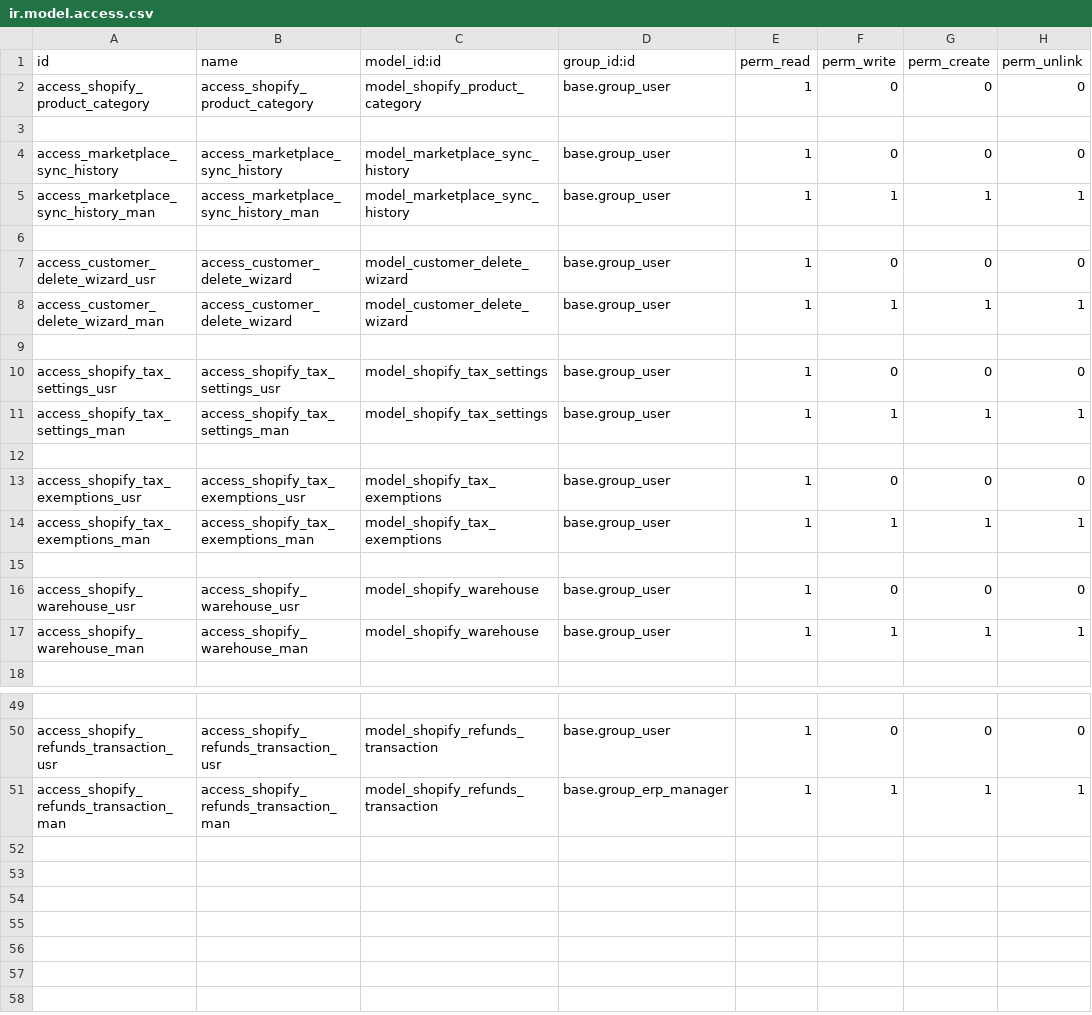
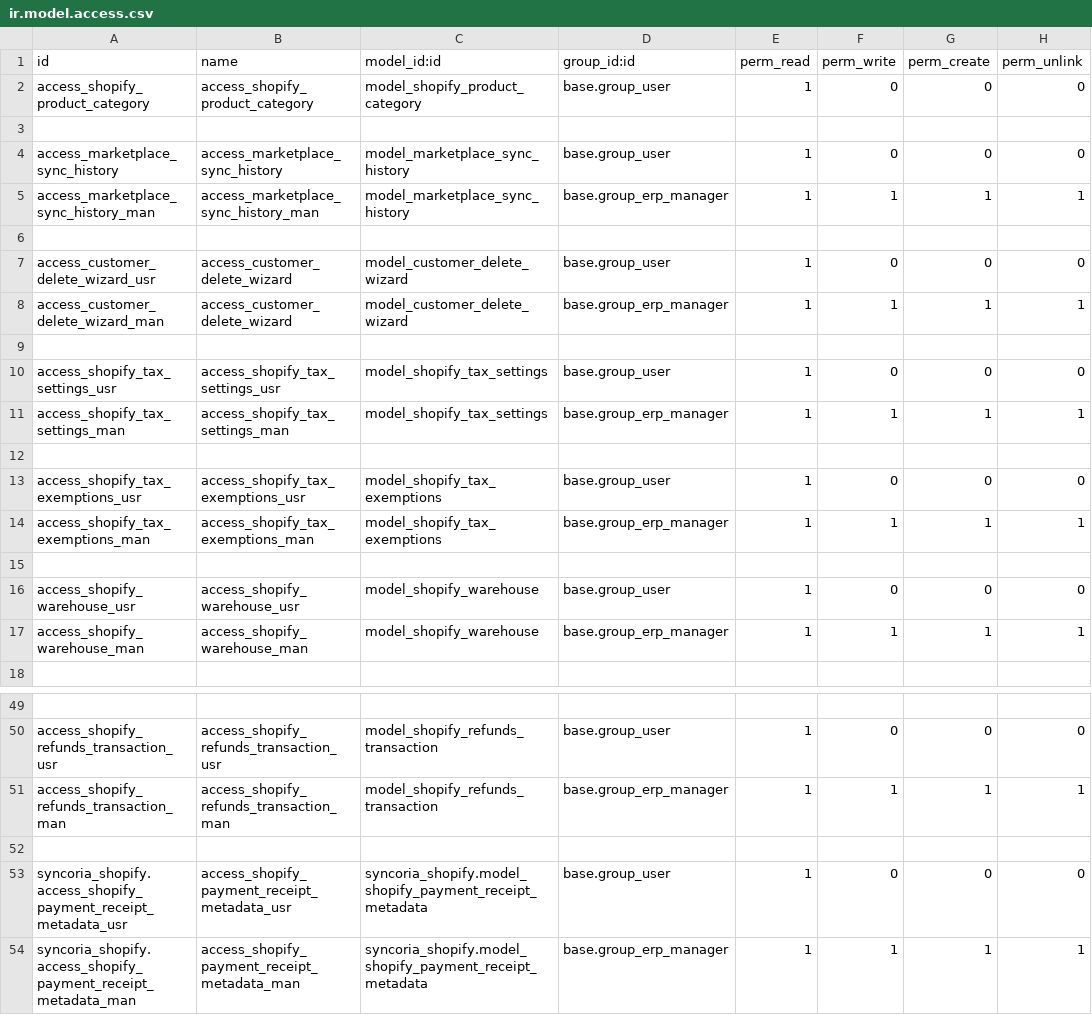
Before and after one commit to nadir-messaoudene/linus, a CSV file: syncoria_shopify/security/ir.model.access.csv, drawn as a sheet; only a part is shown, gaps mark what is left out.

```diff
--- a/syncoria_shopify/security/ir.model.access.csv
+++ b/syncoria_shopify/security/ir.model.access.csv
@@ -4,15 +4,15 @@ access_shopify_product_category,access_shopify_product_category,model_shopify_pr
 access_marketplace_sync_history,access_marketplace_sync_history,model_marketplace_sync_history,base.group_user,1,0,0,0
-access_marketplace_sync_history_man,access_marketplace_sync_history_man,model_marketplace_sync_history,base.group_user,1,1,1,1
+access_marketplace_sync_history_man,access_marketplace_sync_history_man,model_marketplace_sync_history,base.group_erp_manager,1,1,1,1
 ,,,,,,
 access_customer_delete_wizard_usr,access_customer_delete_wizard,model_customer_delete_wizard,base.group_user,1,0,0,0
-access_customer_delete_wizard_man,access_customer_delete_wizard,model_customer_delete_wizard,base.group_user,1,1,1,1
+access_customer_delete_wizard_man,access_customer_delete_wizard,model_customer_delete_wizard,base.group_erp_manager,1,1,1,1
 ,,,,,,
 access_shopify_tax_settings_usr,access_shopify_tax_settings_usr,model_shopify_tax_settings,base.group_user,1,0,0,0
-access_shopify_tax_settings_man,access_shopify_tax_settings_man,model_shopify_tax_settings,base.group_user,1,1,1,1
+access_shopify_tax_settings_man,access_shopify_tax_settings_man,model_shopify_tax_settings,base.group_erp_manager,1,1,1,1
 ,,,,,,
 access_shopify_tax_exemptions_usr,access_shopify_tax_exemptions_usr,model_shopify_tax_exemptions,base.group_user,1,0,0,0
-access_shopify_tax_exemptions_man,access_shopify_tax_exemptions_man,model_shopify_tax_exemptions,base.group_user,1,1,1,1
+access_shopify_tax_exemptions_man,access_shopify_tax_exemptions_man,model_shopify_tax_exemptions,base.group_erp_manager,1,1,1,1
 ,,,,,,
 access_shopify_warehouse_usr,access_shopify_warehouse_usr,model_shopify_warehouse,base.group_user,1,0,0,0
-access_shopify_warehouse_man,access_shopify_warehouse_man,model_shopify_warehouse,base.group_user,1,1,1,1
+access_shopify_warehouse_man,access_shopify_warehouse_man,model_shopify_warehouse,base.group_erp_manager,1,1,1,1
 ,,,,,,
@@ -51 +51,4 @@ access_shopify_refunds_transaction_usr,access_shopify_refunds_transaction_usr,mo
 access_shopify_refunds_transaction_man,access_shopify_refunds_transaction_man,model_shopify_refunds_transaction,base.group_erp_manager,1,1,1,1
+,,,,,,
+syncoria_shopify.access_shopify_payment_receipt_metadata_usr,access_shopify_payment_receipt_metadata_usr,syncoria_shopify.model_shopify_payment_receipt_metadata,base.group_user,1,0,0,0
+syncoria_shopify.access_shopify_payment_receipt_metadata_man,access_shopify_payment_receipt_metadata_man,syncoria_shopify.model_shopify_payment_receipt_metadata,base.group_erp_manager,1,1,1,1
```
Also changed, not shown: syncoria_base_marketplace/security/ir.model.access.csv, 44 other files.
